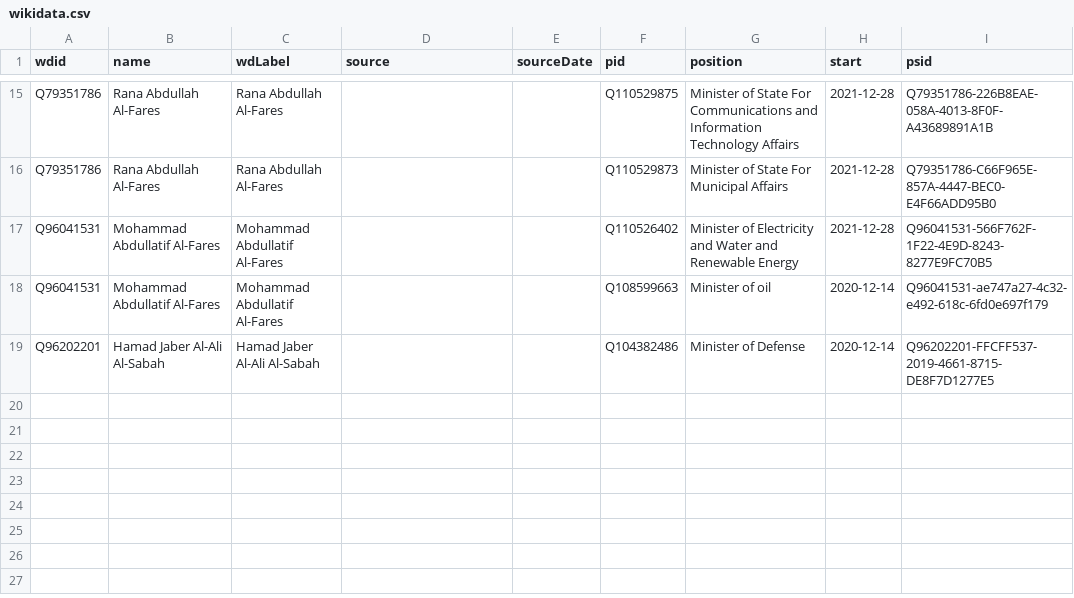
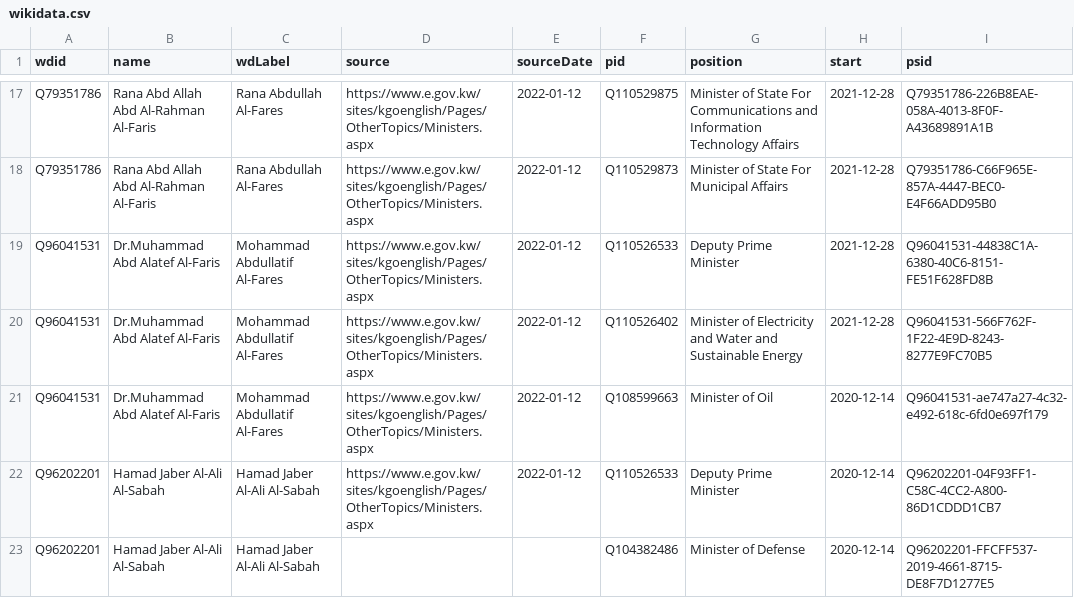
Before and after one commit to every-politician-scrapers/kuwait-ministers, a CSV file: sources/official/wikidata.csv, drawn as a sheet; only a part is shown, gaps mark what is left out; addresses are those after the commit; the diff covers the shown part only; the diff names each change by its address in the sheet, - before the commit and + after, or states it on an @@ line.

```diff
--- a/sources/official/wikidata.csv
+++ b/sources/official/wikidata.csv
-B17:B18 (name): Rana Abdullah Al-Fares
+B17:B18 (name): Rana Abd Allah Abd Al-Rahman Al-Faris
-D17:D18 (source): (empty)
+D17:D18 (source): https://www.e.gov.kw/sites/kgoenglish/Pages/OtherTopics/Ministers.aspx
-E17:E18 (sourceDate): (empty)
+E17:E18 (sourceDate): 2022-01-12
+row 19: Q96041531 | Dr.Muhammad Abd Alatef Al-Faris | Mohammad Abdullatif Al-Fares | https://www.e.gov.kw/sites/kgoenglish/Pages/OtherTopics/Ministers.aspx | 2022-01-12 | Q110526533 | Deputy Prime Minister | 2021-12-28 | Q96041531-44838C1A-6380-40C6-8151-FE51F628FD8B
-B20:B21 (name): Mohammad Abdullatif Al-Fares
+B20:B21 (name): Dr.Muhammad Abd Alatef Al-Faris
-D20:D21 (source): (empty)
+D20:D21 (source): https://www.e.gov.kw/sites/kgoenglish/Pages/OtherTopics/Ministers.aspx
-E20:E21 (sourceDate): (empty)
+E20:E21 (sourceDate): 2022-01-12
-G20 (position): …Water and Renewable Energy
+G20 (position): …Water and Sustainable Energy
-G21 (position): Minister of oil
+G21 (position): Minister of Oil
+row 22: Q96202201 | Hamad Jaber Al-Ali Al-Sabah | Hamad Jaber Al-Ali Al-Sabah | https://www.e.gov.kw/sites/kgoenglish/Pages/OtherTopics/Ministers.aspx | 2022-01-12 | Q110526533 | Deputy Prime Minister | 2020-12-14 | Q96202201-04F93FF1-C58C-4CC2-A800-86D1CDDD1CB7
```
Also changed, not shown: 3 added rows, 1 removed row and 42 edited cells elsewhere in this file, sources/official/diff.csv, 1 other file.
